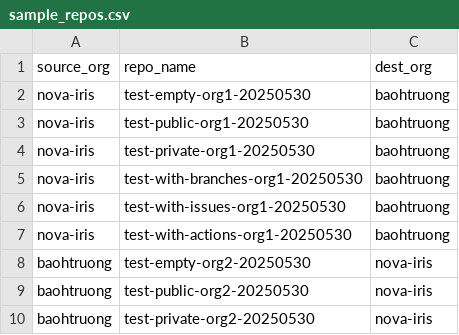
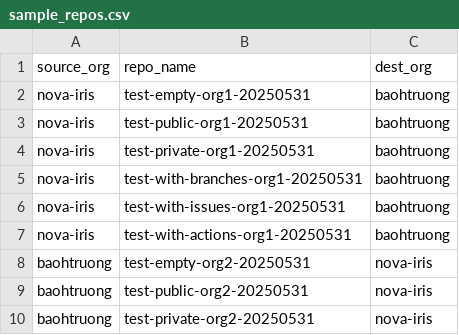
Before and after one commit to trongtruong2509/transfer-repos, a CSV file: sample_repos.csv, drawn as a sheet.

```diff
--- a/sample_repos.csv
+++ b/sample_repos.csv
@@ -1,10 +1,10 @@
 source_org,repo_name,dest_org
-nova-iris,test-empty-org1-20250530,baohtruong
-nova-iris,test-public-org1-20250530,baohtruong
-nova-iris,test-private-org1-20250530,baohtruong
-nova-iris,test-with-branches-org1-20250530,baohtruong
-nova-iris,test-with-issues-org1-20250530,baohtruong
-nova-iris,test-with-actions-org1-20250530,baohtruong
-baohtruong,test-empty-org2-20250530,nova-iris
-baohtruong,test-public-org2-20250530,nova-iris
-baohtruong,test-private-org2-20250530,nova-iris
+nova-iris,test-empty-org1-20250531,baohtruong
+nova-iris,test-public-org1-20250531,baohtruong
+nova-iris,test-private-org1-20250531,baohtruong
+nova-iris,test-with-branches-org1-20250531,baohtruong
+nova-iris,test-with-issues-org1-20250531,baohtruong
+nova-iris,test-with-actions-org1-20250531,baohtruong
+baohtruong,test-empty-org2-20250531,nova-iris
+baohtruong,test-public-org2-20250531,nova-iris
+baohtruong,test-private-org2-20250531,nova-iris
```
Also changed, not shown: 1 other file.
